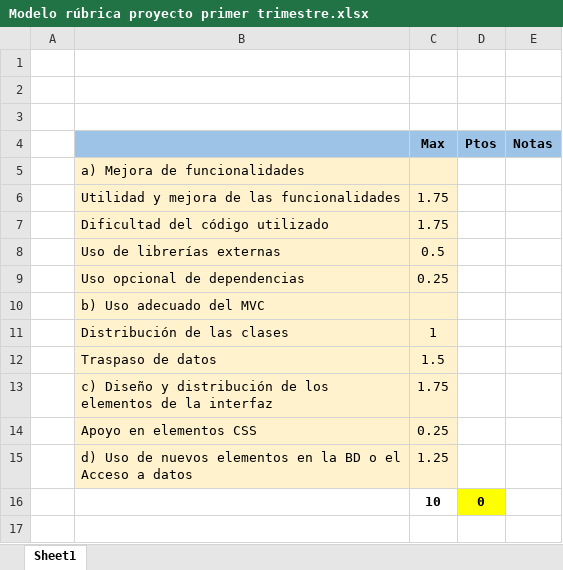
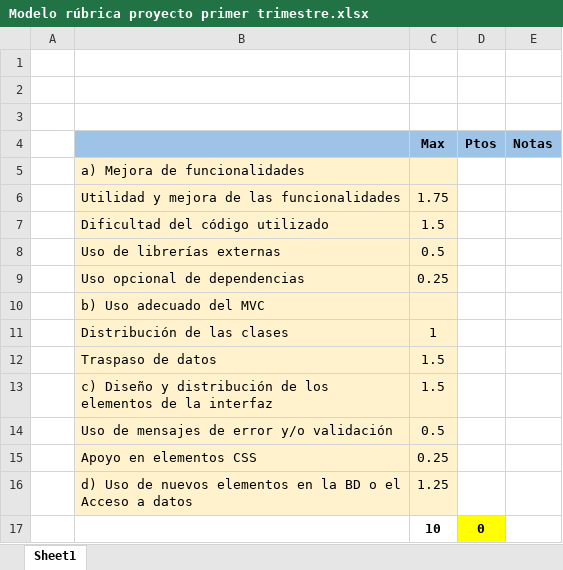
Before and after one commit to javiertraseira/proyecto1-DI, an Excel workbook: Modelo rúbrica proyecto primer trimestre.xlsx, sheet Sheet1, drawn as a sheet; values as stored, in another font and other column widths than the file's, no borders; charts and pictures not drawn; the diff names each change by its address in the sheet, - before the commit and + after, or states it on an @@ line.

```diff
--- a/Modelo rúbrica proyecto primer trimestre.xlsx (sheet Sheet1)
+++ b/Modelo rúbrica proyecto primer trimestre.xlsx (sheet Sheet1)
-C7 (Max): 1.75
+C7 (Max): 1.5
-C13 (Max): 1.75
+C13 (Max): 1.5
+row 14:  | Uso de mensajes de error y/o validación | 0.5
```
Also changed, not shown: charts or pictures, 1 other file.
